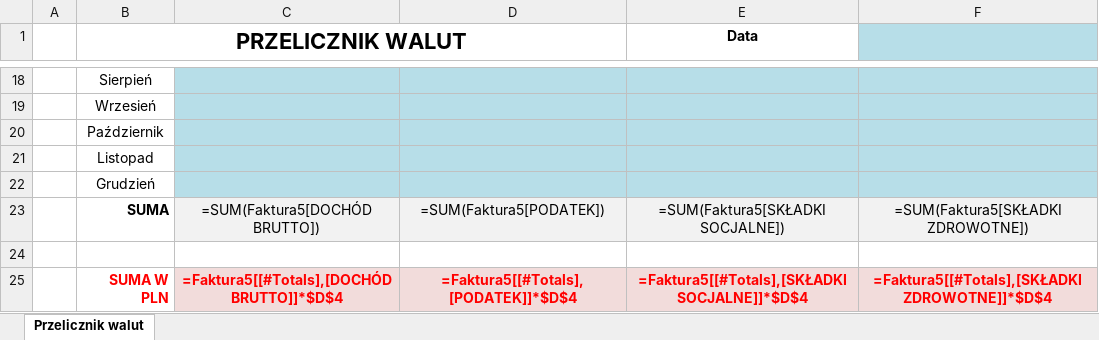
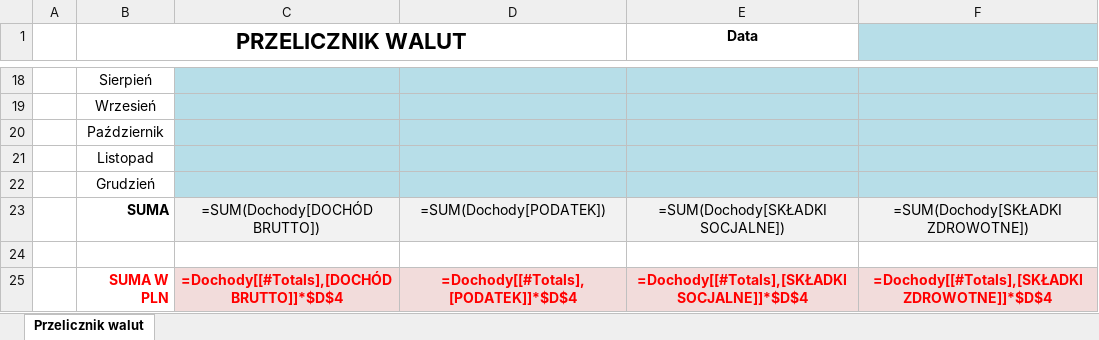
Before and after one commit to grkaminski/Stypendia, an Excel workbook: Przewalutowanie.xlsx, sheet Przelicznik walut, drawn as a sheet; only a part is shown, gaps mark what is left out; values as stored, in another font and other column widths than the file's, no borders; formulas are shown in place of their values; table styles not drawn; the diff names each change by its address in the sheet, - before the commit and + after, or states it on an @@ line.

```diff
--- a/Przewalutowanie.xlsx (sheet Przelicznik walut)
+++ b/Przewalutowanie.xlsx (sheet Przelicznik walut)
-C23: =SUM(Faktura5[DOCHÓD BRUTTO])
+C23: =SUM(Dochody[DOCHÓD BRUTTO])
-D23: =SUM(Faktura5[PODATEK])
+D23: =SUM(Dochody[PODATEK])
-E23 (Data): =SUM(Faktura5[SKŁADKI SOCJALNE])
+E23 (Data): =SUM(Dochody[SKŁADKI SOCJALNE])
-F23: =SUM(Faktura5[SKŁADKI ZDROWOTNE])
+F23: =SUM(Dochody[SKŁADKI ZDROWOTNE])
-C25: =Faktura5[[#Totals],[DOCHÓD BRUTTO]]*$D$4
+C25: =Dochody[[#Totals],[DOCHÓD BRUTTO]]*$D$4
-D25: =Faktura5[[#Totals],[PODATEK]]*$D$4
+D25: =Dochody[[#Totals],[PODATEK]]*$D$4
-E25 (Data): =Faktura5[[#Totals],[SKŁADKI SOCJALNE]]*$D$4
+E25 (Data): =Dochody[[#Totals],[SKŁADKI SOCJALNE]]*$D$4
-F25: =Faktura5[[#Totals],[SKŁADKI ZDROWOTNE]]*$D$4
+F25: =Dochody[[#Totals],[SKŁADKI ZDROWOTNE]]*$D$4
```
Also changed, not shown: Podliczenie ZUS.xlsx, Podliczenie Zapomoga.xlsx.
